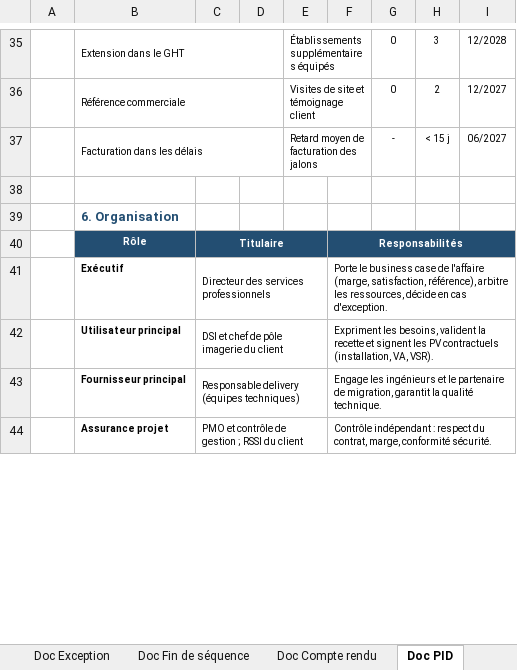
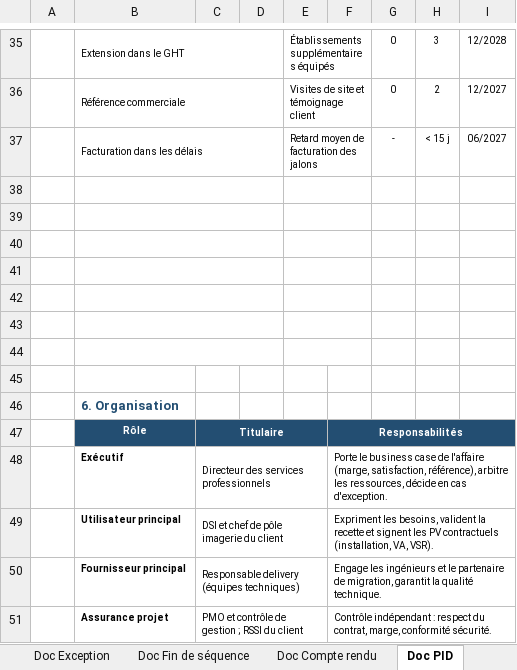
Before and after one commit to Flo128/cockpit-projet-pacs, an Excel workbook: classeurs/Pilotage-PRINCE2-PACS-Editeur-Exemple.xlsx, sheet Doc PID, drawn as a sheet; only a part is shown, gaps mark what is left out; values as stored, in another font and other column widths than the file's, no borders; the diff names each change by its address in the sheet, - before the commit and + after, or states it on an @@ line.

```diff
--- a/classeurs/Pilotage-PRINCE2-PACS-Editeur-Exemple.xlsx (sheet Doc PID)
+++ b/classeurs/Pilotage-PRINCE2-PACS-Editeur-Exemple.xlsx (sheet Doc PID)
+B38:D38 merged
+E38:F38 merged
+row 39: (empty)
+row 40: (empty)
+row 41: (empty)
+row 42: (empty)
+row 43: (empty)
+row 44: (empty)
+row 45: (empty)
```
Also changed, not shown: sheet Business case, sheet Doc Fin de projet, formulas that keep their value, charts or pictures, classeurs/Pilotage-PRINCE2-PACS-Editeur-Modele.xlsx, classeurs/Scenario-Projet-Complexe-Orageux.xlsx, 4 other files.
